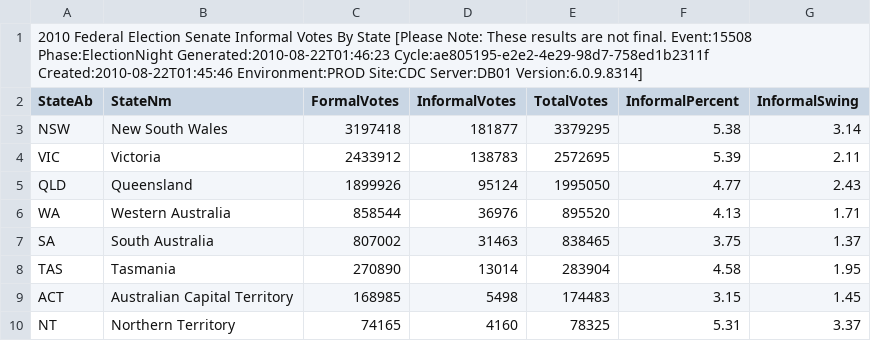
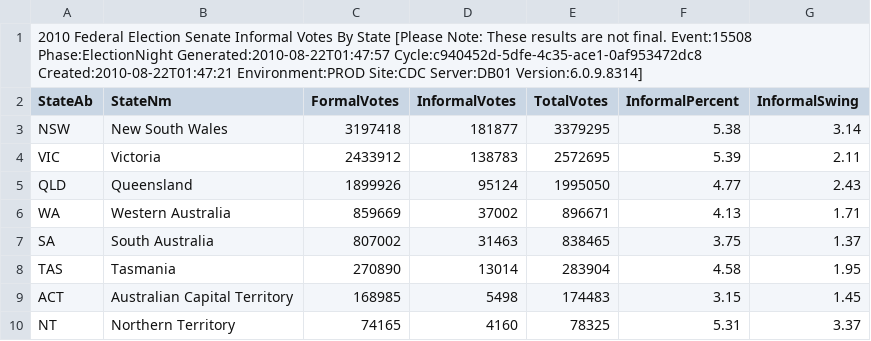
Before and after one commit to d1b/AustralianFederalElection2010CSV, a CSV file: SenateInformalByStateDownload-15508.csv, drawn as a sheet.

```diff
--- a/SenateInformalByStateDownload-15508.csv
+++ b/SenateInformalByStateDownload-15508.csv
@@ -1,2 +1,2 @@
-2010 Federal Election Senate Informal Votes By State [Please Note: These results are not final. Event:15508 Phase:ElectionNight Generated:2010-08-22T01:46:23 Cycle:ae805195-e2e2-4e29-98d7-758ed1b2311f Created:2010-08-22T01:45:46 Environment:PROD Site:CDC Server:DB01 Version:6.0.9.8314]
+2010 Federal Election Senate Informal Votes By State [Please Note: These results are not final. Event:15508 Phase:ElectionNight Generated:2010-08-22T01:47:57 Cycle:c940452d-5dfe-4c35-ace1-0af953472dc8 Created:2010-08-22T01:47:21 Environment:PROD Site:CDC Server:DB01 Version:6.0.9.8314]
 StateAb,StateNm,FormalVotes,InformalVotes,TotalVotes,InformalPercent,InformalSwing
@@ -5,3 +5,3 @@ VIC,Victoria,2433912,138783,2572695,5.39,2.11
 QLD,Queensland,1899926,95124,1995050,4.77,2.43
-WA,Western Australia,858544,36976,895520,4.13,1.71
+WA,Western Australia,859669,37002,896671,4.13,1.71
 SA,South Australia,807002,31463,838465,3.75,1.37
```
Also changed, not shown: SenateInformalByDivisionDownload-15508.csv.
